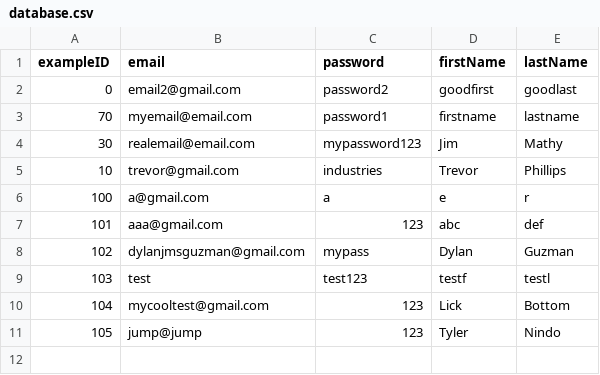
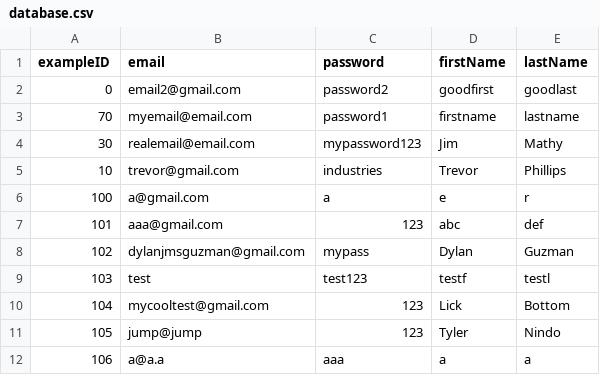
Before and after one commit to Sceww/BYTECLUB-CLASS-PROJECT, a CSV file: data/database.csv, drawn as a sheet; the diff names each change by its address in the sheet, - before the commit and + after, or states it on an @@ line.

```diff
--- a/data/database.csv
+++ b/data/database.csv
+row 12: 106 | a@a.a | aaa | a | a
```
Also changed, not shown: data/appData/events.csv, 10 other files.
